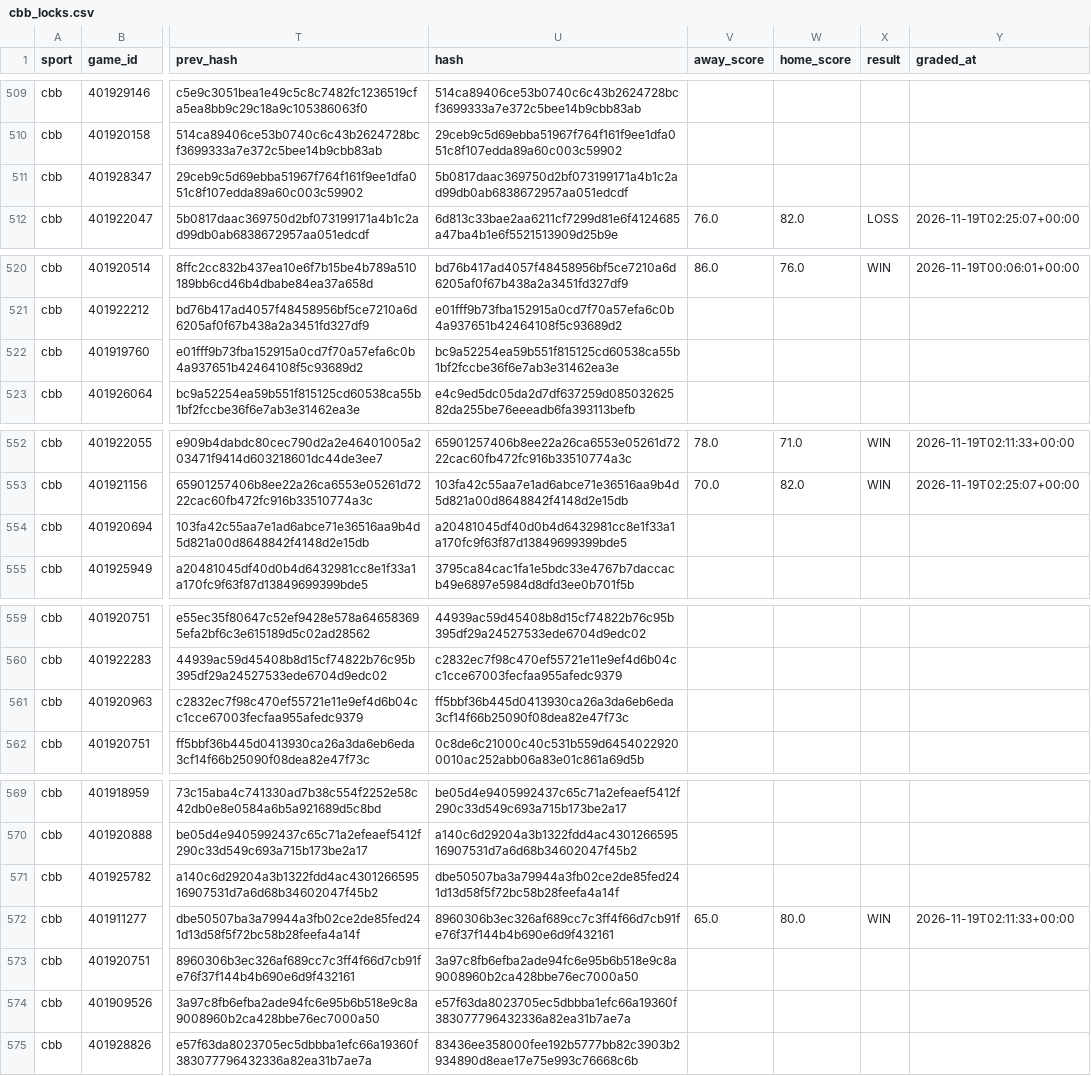
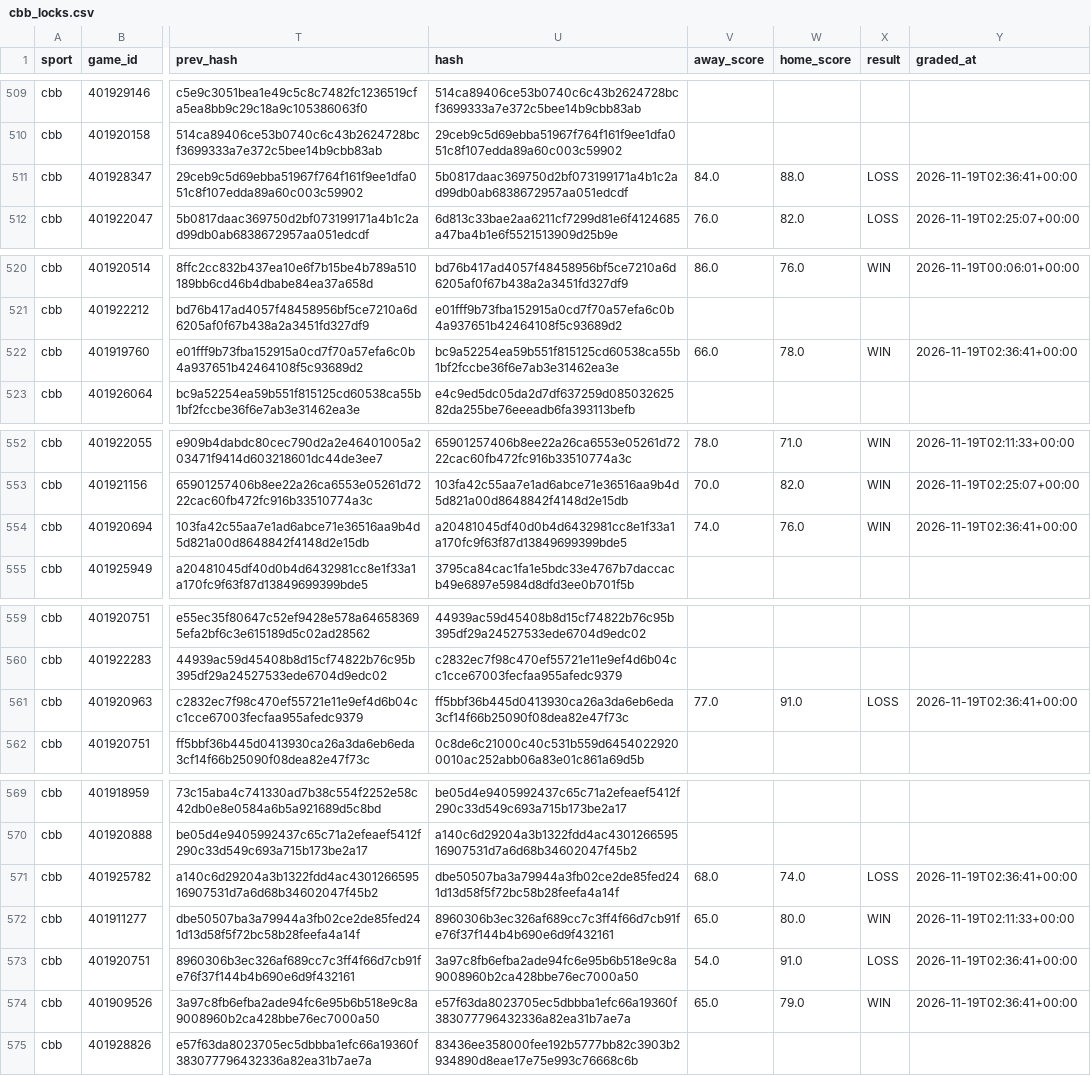
Before and after one commit to Seed808/theesness-data, a CSV file: model/ledger/cbb_locks.csv, drawn as a sheet; only a part is shown, gaps mark what is left out; the diff covers the shown part only; the diff names each change by its address in the sheet, - before the commit and + after, or states it on an @@ line.

Commit message:
picks: 2026-11-19T02:38Z

```diff
--- a/model/ledger/cbb_locks.csv
+++ b/model/ledger/cbb_locks.csv
-V511 (away_score): (empty)
+V511 (away_score): 84.0
-W511 (home_score): (empty)
+W511 (home_score): 88.0
-X511 (result): (empty)
+X511 (result): LOSS
-Y511 (graded_at): (empty)
+Y511 (graded_at): 2026-11-19T02:36:41+00:00
-V522 (away_score): (empty)
+V522 (away_score): 66.0
-W522 (home_score): (empty)
+W522 (home_score): 78.0
-X522 (result): (empty)
+X522 (result): WIN
-Y522 (graded_at): (empty)
+Y522 (graded_at): 2026-11-19T02:36:41+00:00
-V554 (away_score): (empty)
+V554 (away_score): 74.0
-W554 (home_score): (empty)
+W554 (home_score): 76.0
-X554 (result): (empty)
+X554 (result): WIN
-Y554 (graded_at): (empty)
+Y554 (graded_at): 2026-11-19T02:36:41+00:00
-V561 (away_score): (empty)
+V561 (away_score): 77.0
-W561 (home_score): (empty)
+W561 (home_score): 91.0
-X561 (result): (empty)
+X561 (result): LOSS
-Y561 (graded_at): (empty)
+Y561 (graded_at): 2026-11-19T02:36:41+00:00
-V571 (away_score): (empty)
+V571 (away_score): 68.0
-W571 (home_score): (empty)
+W571 (home_score): 74.0
-X571 (result): (empty)
+X571 (result): LOSS
-Y571 (graded_at): (empty)
+Y571 (graded_at): 2026-11-19T02:36:41+00:00
-V573 (away_score): (empty)
+V573 (away_score): 54.0
-W573 (home_score): (empty)
+W573 (home_score): 91.0
-X573 (result): (empty)
+X573 (result): LOSS
-Y573:Y574 (graded_at): (empty)
+Y573:Y574 (graded_at): 2026-11-19T02:36:41+00:00
-V574 (away_score): (empty)
+V574 (away_score): 65.0
-W574 (home_score): (empty)
+W574 (home_score): 79.0
-X574 (result): (empty)
+X574 (result): WIN
```
Also changed, not shown: 4 edited cells elsewhere in this file, model/ledger/firstline_cbb.csv, model/ledger/firstline_nba.csv, 23 other files.
